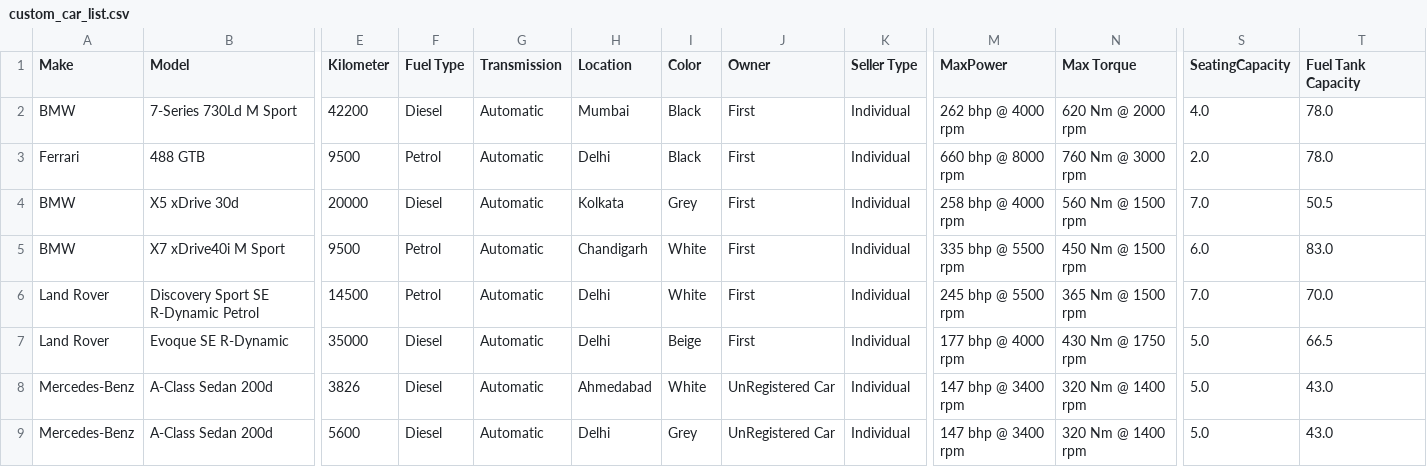
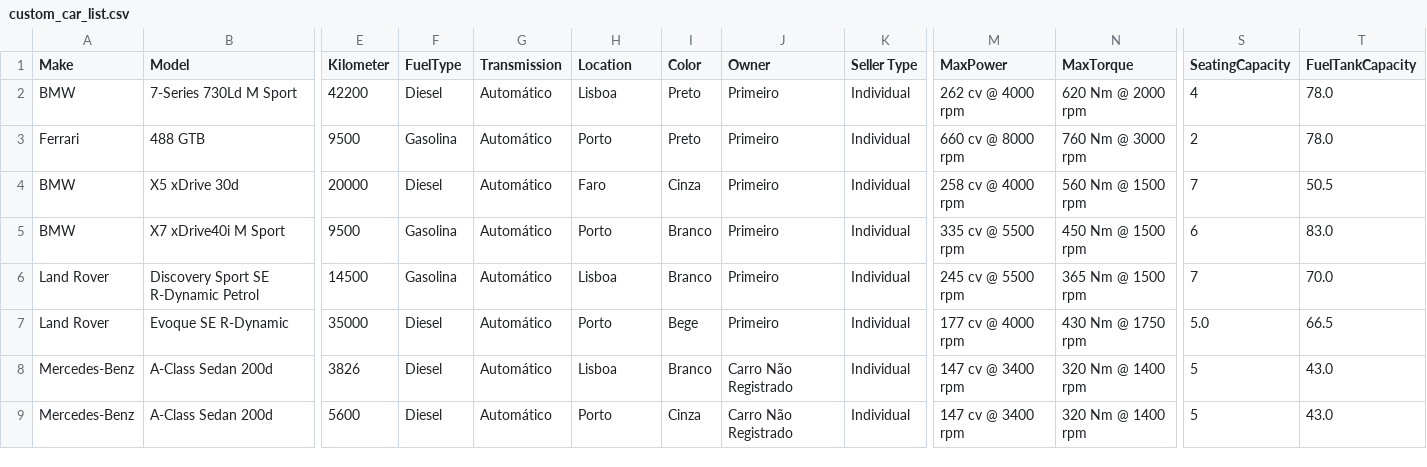
Before and after one commit to AndreSalier11/GarageTop, a CSV file: data/custom_car_list.csv, drawn as a sheet; only a part is shown, gaps mark what is left out; the diff covers the shown part only; the diff names each change by its address in the sheet, - before the commit and + after, or states it on an @@ line.

```diff
--- a/data/custom_car_list.csv
+++ b/data/custom_car_list.csv
-F1: Fuel Type
+F1: FuelType
-N1: Max Torque
+N1: MaxTorque
-T1: Fuel Tank Capacity
+T1: FuelTankCapacity
-G2:G9 (Transmission): Automatic
+G2:G9 (Transmission): Automático
-H2 (Location): Mumbai
+H2 (Location): Lisboa
-I2:I3 (Color): Black
+I2:I3 (Color): Preto
-J2:J7 (Owner): First
+J2:J7 (Owner): Primeiro
-M2 (MaxPower): 262 bhp @ 4000 rpm
+M2 (MaxPower): 262 cv @ 4000 rpm
-S2 (SeatingCapacity): 4.0
+S2 (SeatingCapacity): 4
-F3 (FuelType): Petrol
+F3 (FuelType): Gasolina
-H3 (Location): Delhi
+H3 (Location): Porto
-M3 (MaxPower): 660 bhp @ 8000 rpm
+M3 (MaxPower): 660 cv @ 8000 rpm
-S3 (SeatingCapacity): 2.0
+S3 (SeatingCapacity): 2
-H4 (Location): Kolkata
+H4 (Location): Faro
-I4 (Color): Grey
+I4 (Color): Cinza
-M4 (MaxPower): 258 bhp @ 4000 rpm
+M4 (MaxPower): 258 cv @ 4000 rpm
-S4 (SeatingCapacity): 7.0
+S4 (SeatingCapacity): 7
-F5:F6 (FuelType): Petrol
+F5:F6 (FuelType): Gasolina
-H5 (Location): Chandigarh
+H5 (Location): Porto
-I5:I6 (Color): White
+I5:I6 (Color): Branco
-M5 (MaxPower): 335 bhp @ 5500 rpm
+M5 (MaxPower): 335 cv @ 5500 rpm
-S5 (SeatingCapacity): 6.0
+S5 (SeatingCapacity): 6
-H6 (Location): Delhi
+H6 (Location): Lisboa
-M6 (MaxPower): 245 bhp @ 5500 rpm
+M6 (MaxPower): 245 cv @ 5500 rpm
-S6 (SeatingCapacity): 7.0
+S6 (SeatingCapacity): 7
-H7 (Location): Delhi
+H7 (Location): Porto
-I7 (Color): Beige
+I7 (Color): Bege
-M7 (MaxPower): 177 bhp @ 4000 rpm
+M7 (MaxPower): 177 cv @ 4000 rpm
-H8 (Location): Ahmedabad
+H8 (Location): Lisboa
-I8 (Color): White
+I8 (Color): Branco
-J8:J9 (Owner): UnRegistered Car
+J8:J9 (Owner): Carro Não Registrado
-M8:M9 (MaxPower): 147 bhp @ 3400 rpm
+M8:M9 (MaxPower): 147 cv @ 3400 rpm
-S8:S9 (SeatingCapacity): 5.0
+S8:S9 (SeatingCapacity): 5
-H9 (Location): Delhi
+H9 (Location): Porto
-I9 (Color): Grey
+I9 (Color): Cinza
```
Also changed, not shown: 51 edited cells elsewhere in this file, 12 other files.
